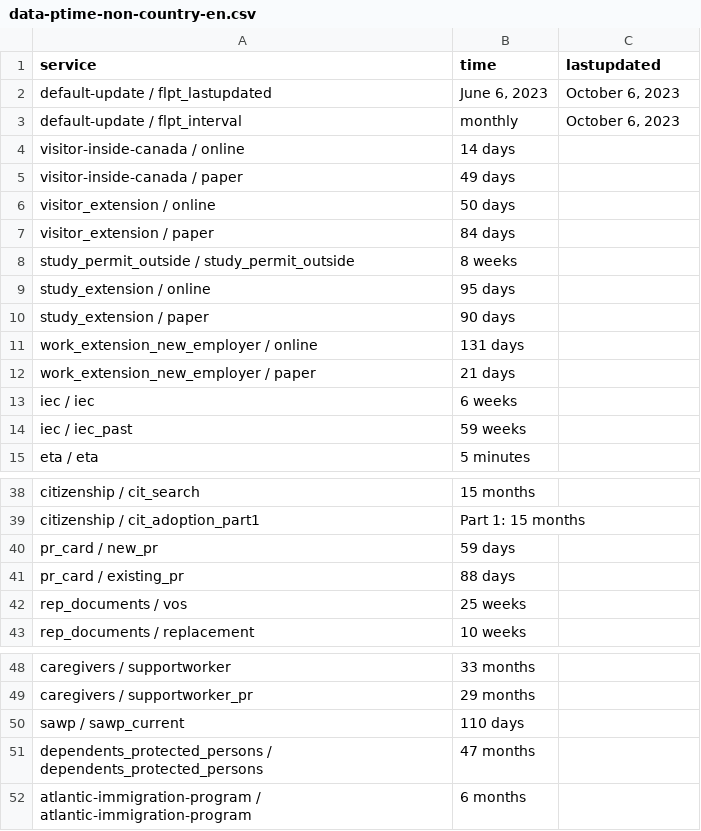
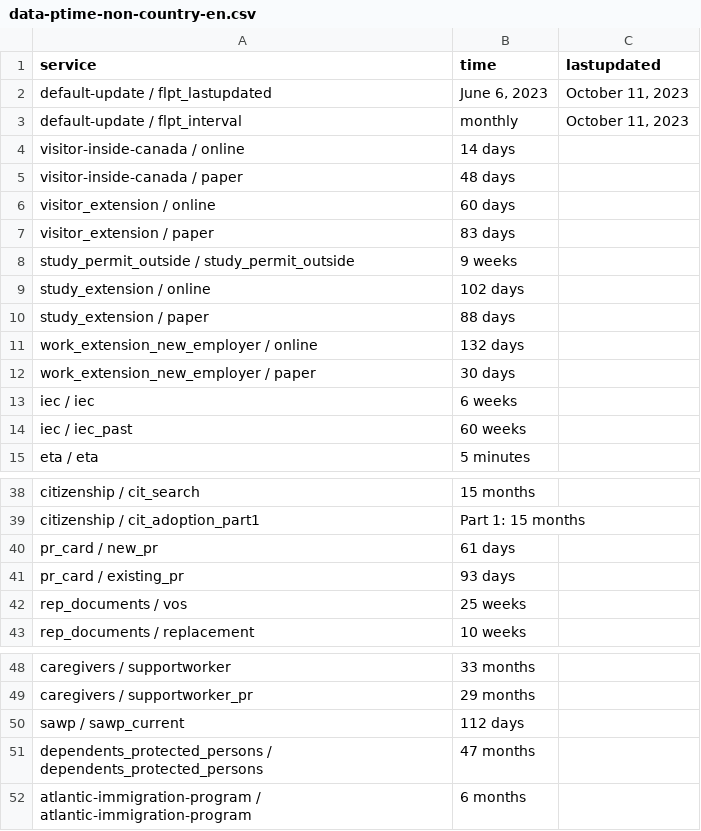
Before and after one commit to suhaibmujahid/cic-processing-times, a CSV file: data-ptime-non-country-en.csv, drawn as a sheet; only a part is shown, gaps mark what is left out.

Commit message:
Flat: latest data (2023-10-13T00:21:12.210Z) {   "date": "2023-10-13T00:21:12.210Z",   "files": [     {       "name": "data-ptime-en.csv",       "deltaBytes": 141,       "source": "https://www.canada.ca/content/dam/ircc/documents/json/data-ptime-en.json"     },     {       "name": "data-ptime-en.json",       "deltaBytes": 141,       "source": "https://www.canada.ca/content/dam/ircc/documents/json/data-ptime-en.json"     },     {       "name": "formatted-data-ptime-en.csv",       "deltaBytes": -27,       "source": "https://www.canada.ca/content/dam/ircc/documents/json/data-ptime-en.json"     },     {       "name": "formatted-selected-countries-data-ptime-en.csv",       "deltaBytes": 8,       "source": "https://www.canada.ca/content/dam/ircc/documents/json/data-ptime-en.json"     },     {       "name": "data-ptime-non-country-en.csv",       "deltaBytes": 3,       "source": "https://www.canada.ca/content/dam/ircc/documents/json/data-ptime-non-country-en.json"     },     {       "name": "data-ptime-non-country-en.json",       "deltaBytes": 2,       "source": "https://www.canada.ca/content/dam/ircc/documents/json/data-ptime-non-country-en.json"     }   ] }

```diff
--- a/data-ptime-non-country-en.csv
+++ b/data-ptime-non-country-en.csv
@@ -1,15 +1,15 @@
 service,time,lastupdated
-default-update / flpt_lastupdated,"June 6, 2023","October 6, 2023"
-default-update / flpt_interval, monthly,"October 6, 2023"
+default-update / flpt_lastupdated,"June 6, 2023","October 11, 2023"
+default-update / flpt_interval, monthly,"October 11, 2023"
 visitor-inside-canada / online,14 days,
-visitor-inside-canada / paper,49 days,
-visitor_extension / online,50 days,
-visitor_extension / paper,84 days,
-study_permit_outside / study_permit_outside,8 weeks,
-study_extension / online,95 days,
-study_extension / paper,90 days,
-work_extension_new_employer / online,131 days,
-work_extension_new_employer / paper,21 days,
+visitor-inside-canada / paper,48 days,
+visitor_extension / online,60 days,
+visitor_extension / paper,83 days,
+study_permit_outside / study_permit_outside,9 weeks,
+study_extension / online,102 days,
+study_extension / paper,88 days,
+work_extension_new_employer / online,132 days,
+work_extension_new_employer / paper,30 days,
 iec / iec,6 weeks,
-iec / iec_past,59 weeks,
+iec / iec_past,60 weeks,
 eta / eta,5 minutes,
@@ -39,4 +39,4 @@ citizenship / cit_search,15 months,
 citizenship / cit_adoption_part1,Part 1: 15 months,
-pr_card / new_pr,59 days,
-pr_card / existing_pr,88 days,
+pr_card / new_pr,61 days,
+pr_card / existing_pr,93 days,
 rep_documents / vos,25 weeks,
@@ -49,3 +49,3 @@ caregivers / supportworker,33 months,
 caregivers / supportworker_pr,29 months,
-sawp / sawp_current,110 days,
+sawp / sawp_current,112 days,
 dependents_protected_persons / dependents_protected_persons,47 months,
```
Also changed, not shown: data-ptime-en.csv, formatted-data-ptime-en.csv, 3 other files.
